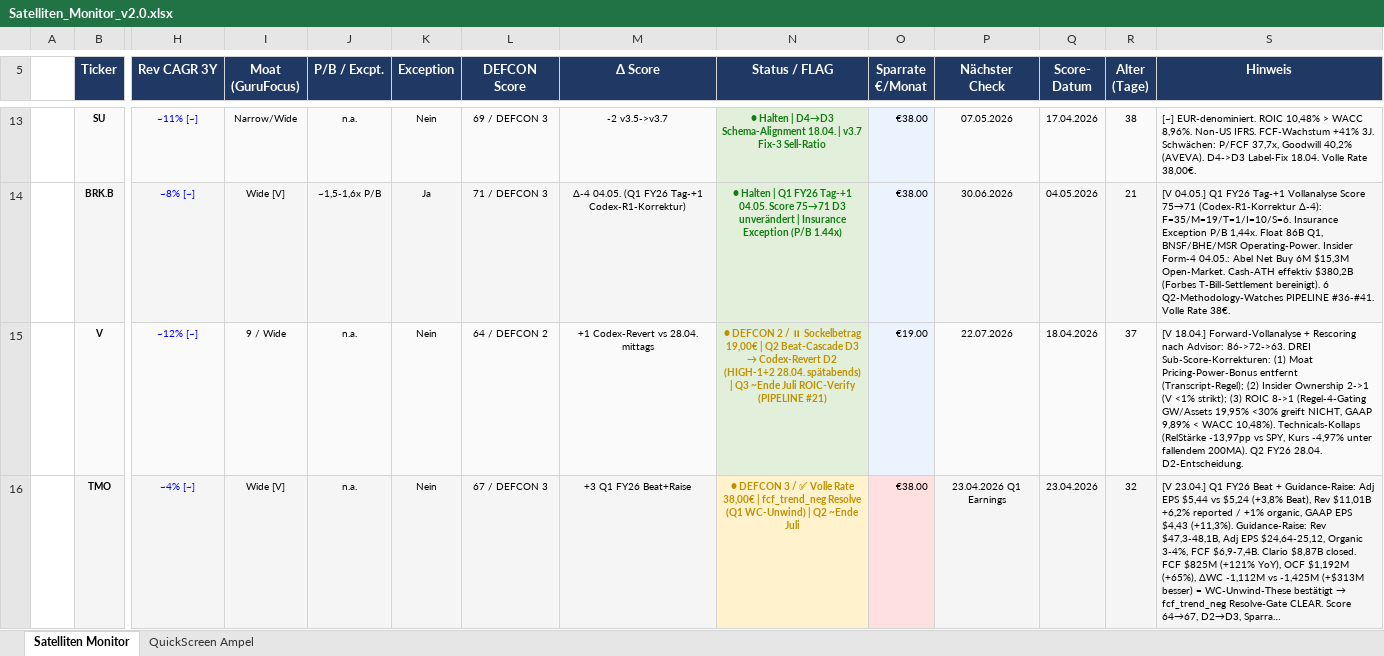
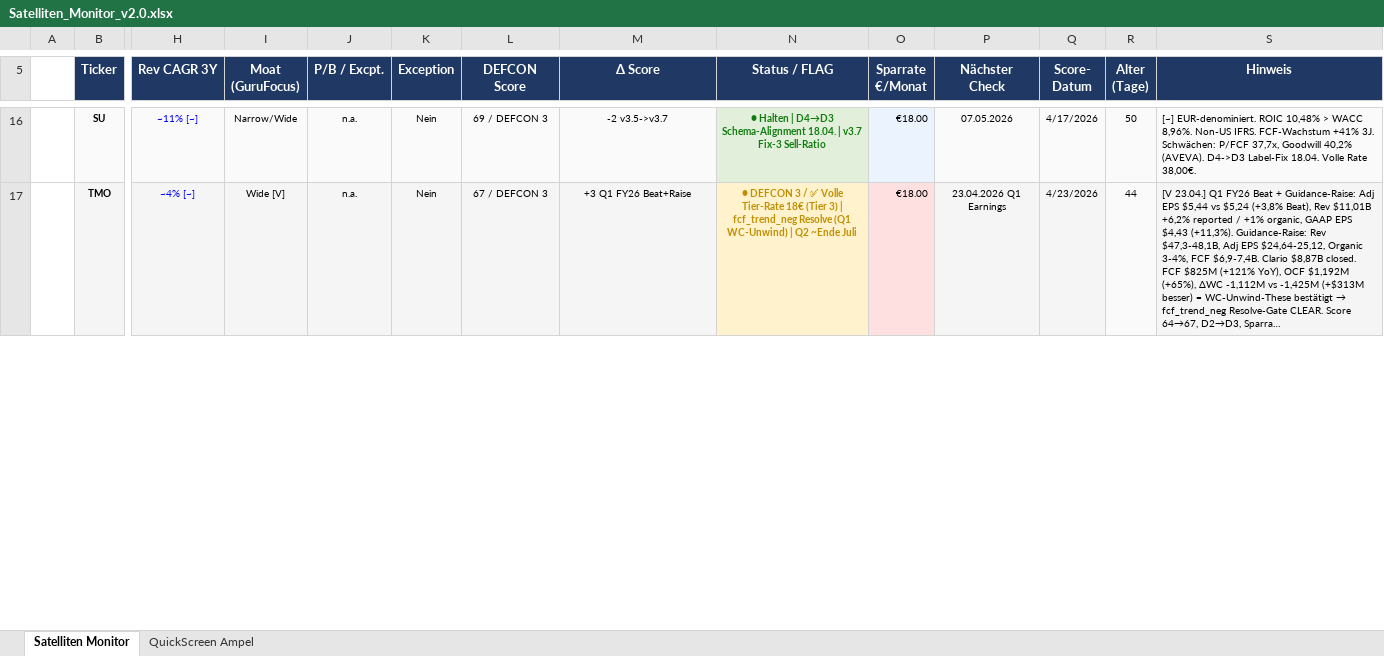
Before and after one commit to tobikowa90-hub/dynastie-depot, an Excel workbook: 03_Tools/Satelliten_Monitor_v2.0.xlsx, sheet Satelliten Monitor, drawn as a sheet; only a part is shown, gaps mark what is left out; long unchanged cells end in …; values as stored, in another font and other column widths than the file's, no borders; conditional formats not drawn; removed rows and columns are numbered as before the commit, all else as after; rows hold the shown columns only; the diff covers the shown part only; the diff names each change by its address in the sheet, - before the commit and + after, or states it on an @@ line.

```diff
--- a/03_Tools/Satelliten_Monitor_v2.0.xlsx (sheet Satelliten Monitor)
+++ b/03_Tools/Satelliten_Monitor_v2.0.xlsx (sheet Satelliten Monitor)
-O16 (Sparrate €/Monat): €38.00
+O16 (Sparrate €/Monat): €18.00
-Q16 (Score- Datum): 17.04.2026
+Q16 (Score- Datum): 4/17/2026
-R16 (Alter (Tage)): 38
+R16 (Alter (Tage)): 50
-row 14:  | BRK.B | ~8% [~] | Wide [V] | ~1,5-1,6x P/B | Ja | 71 / DEFCON 3 | Δ-4 04.05. (Q1 FY26 Tag-+1 Codex-R1-Korrektur) | ● Halten | Q1 FY26 Tag-+1 04.05. Score 75→71 D3 unverändert | Insurance Exception (P/B 1.44x) | €38.00 | 30.06.2026 | 04.05.2026 | 21 | [V 04.05.] Q1 FY26 Tag-+1 Vollanalyse Score 75→71 (Codex-R1-Korrektur Δ-4): F=35/M=19/T=1/I=10/S=6. Insurance Exception P/B 1,44x. Float 86B Q1, BNSF/BHE/MSR Operating-Power. Insider Form-4 04.05.: Abel Net Buy 6M $15,3M Open-Market. Cash-ATH effektiv $380,2B (Forbes T-Bill-Settlement bereinigt). 6 Q2-Methodology-Watches PIPELINE #36-#41. Volle Rate 38€.
-row 15:  | V | ~12% [~] | 9 / Wide | n.a. | Nein | 64 / DEFCON 2 | +1 Codex-Revert vs 28.04. mittags | ● DEFCON 2 / ⏸ Sockelbetrag 19,00€ | Q2 Beat-Cascade D3 → Codex-Revert D2 (HIGH-1+2 28.04. spätabends) | Q3 ~Ende Juli ROIC-Verify (PIPELINE #21) | €19.00 | 22.07.2026 | 18.04.2026 | 37 | [V 18.04.] Forward-Vollanalyse + Rescoring nach Advisor: 86->72->63. DREI Sub-Score-Korrekturen: (1) Moat Pricing-Power-Bonus entfernt (Transcript-Regel); (2) Insider Ownership 2->1 (V <1% strikt); (3) ROIC 8->1 (Regel-4-Gating GW/Assets 19,95% <30% greift NICHT, GAAP 9,89% < WACC 10,48%). Technicals-Kollaps (RelStärke -13,97pp vs SPY, Kurs -4,97% unter fallendem 200MA). Q2 FY26 28.04. D2-Entscheidung.
-N17 (Status / FLAG): …✅ Volle Rate 38,00€ | fcf_trend_neg…
+N17 (Status / FLAG): …✅ Volle Tier-Rate 18€ (Tier 3) | fcf_trend_neg…
-O17 (Sparrate €/Monat): €38.00
+O17 (Sparrate €/Monat): €18.00
-Q17 (Score- Datum): 23.04.2026
+Q17 (Score- Datum): 4/23/2026
-R17 (Alter (Tage)): 32
+R17 (Alter (Tage)): 44
```
Also changed, not shown: 8 added rows, 5 removed rows and 28 edited cells elsewhere in this sheet, sheet QuickScreen Ampel, 03_Tools/Rebalancing_Tool_v3.4.xlsx, 8 other files.
